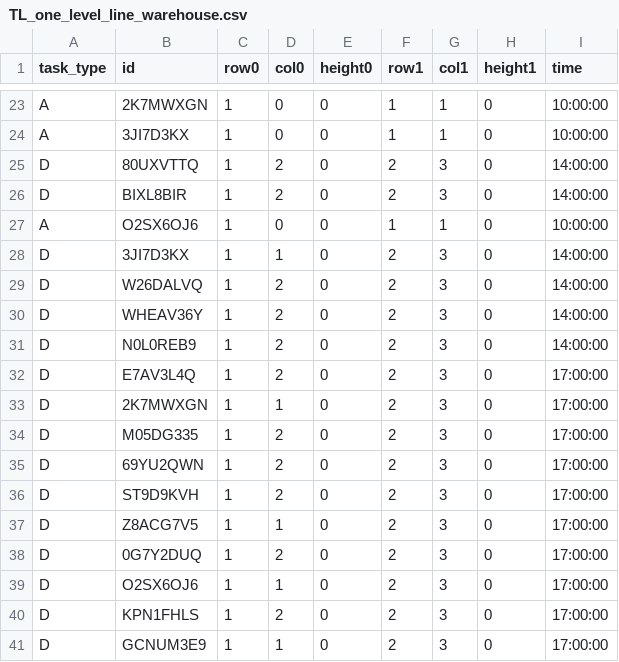
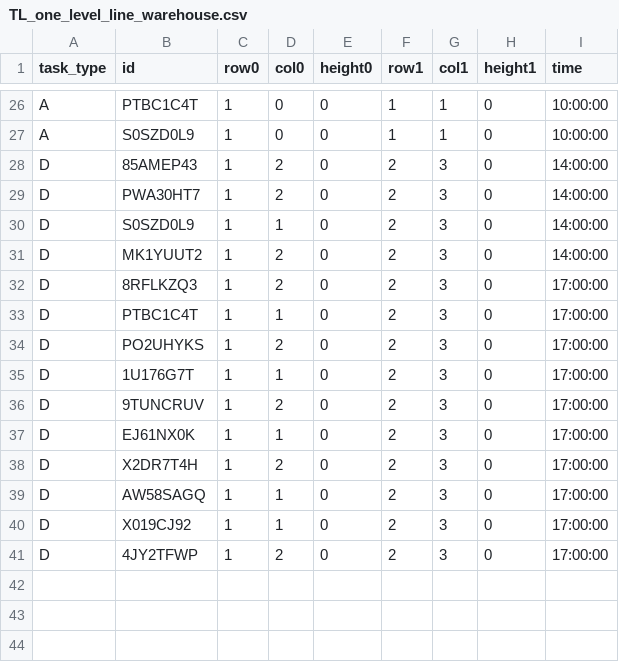
Before and after one commit to clemencegirard/drone-planification-project, a CSV file: Planification/TaskList/TL_one_level_line_warehouse.csv, drawn as a sheet; only a part is shown, gaps mark what is left out; removed rows and columns are numbered as before the commit, all else as after; the diff covers the shown part only; the diff names each change by its address in the sheet, - before the commit and + after, or states it on an @@ line.

```diff
--- a/Planification/TaskList/TL_one_level_line_warehouse.csv
+++ b/Planification/TaskList/TL_one_level_line_warehouse.csv
-B26 (id): 2K7MWXGN
+B26 (id): PTBC1C4T
-B27 (id): 3JI7D3KX
+B27 (id): S0SZD0L9
-B28 (id): 80UXVTTQ
+B28 (id): 85AMEP43
-B29 (id): BIXL8BIR
+B29 (id): PWA30HT7
-row 27: A | O2SX6OJ6 | 1 | 0 | 0 | 1 | 1 | 0 | 10:00:00
-B30 (id): 3JI7D3KX
+B30 (id): S0SZD0L9
-B31 (id): W26DALVQ
+B31 (id): MK1YUUT2
-B32 (id): WHEAV36Y
+B32 (id): 8RFLKZQ3
-I32:I33 (time): 14:00:00
+I32:I33 (time): 17:00:00
-B33 (id): N0L0REB9
+B33 (id): PTBC1C4T
-D33 (col0): 2
+D33 (col0): 1
-B34 (id): E7AV3L4Q
+B34 (id): PO2UHYKS
-B35 (id): 2K7MWXGN
+B35 (id): 1U176G7T
-B36 (id): M05DG335
+B36 (id): 9TUNCRUV
-B37 (id): 69YU2QWN
+B37 (id): EJ61NX0K
-D37 (col0): 2
+D37 (col0): 1
-B38 (id): ST9D9KVH
+B38 (id): X2DR7T4H
-B39 (id): Z8ACG7V5
+B39 (id): AW58SAGQ
-row 38: D | 0G7Y2DUQ | 1 | 2 | 0 | 2 | 3 | 0 | 17:00:00
-B40 (id): O2SX6OJ6
+B40 (id): X019CJ92
-B41 (id): KPN1FHLS
+B41 (id): 4JY2TFWP
-row 41: D | GCNUM3E9 | 1 | 1 | 0 | 2 | 3 | 0 | 17:00:00
```
Also changed, not shown: 6 added rows, 3 removed rows and 25 edited cells elsewhere in this file, Planification/TaskList/TL_warehouse1.csv, 4 other files.
